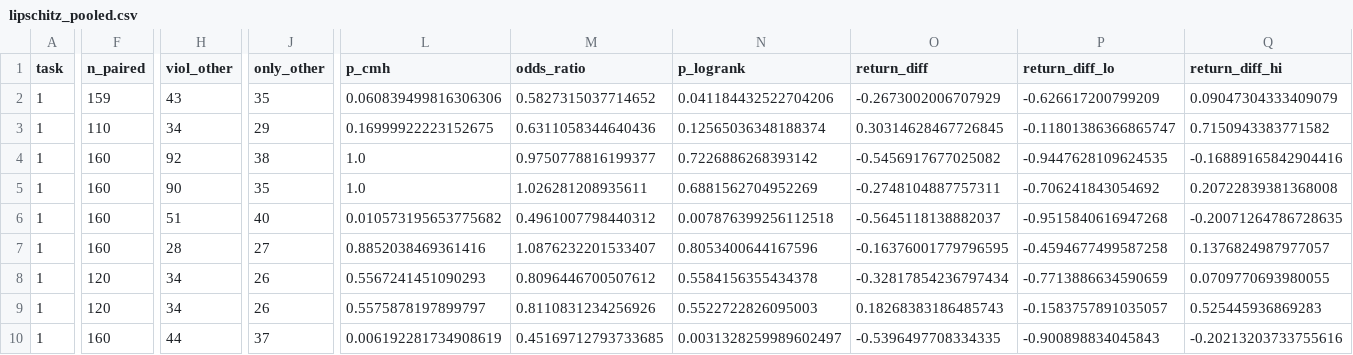
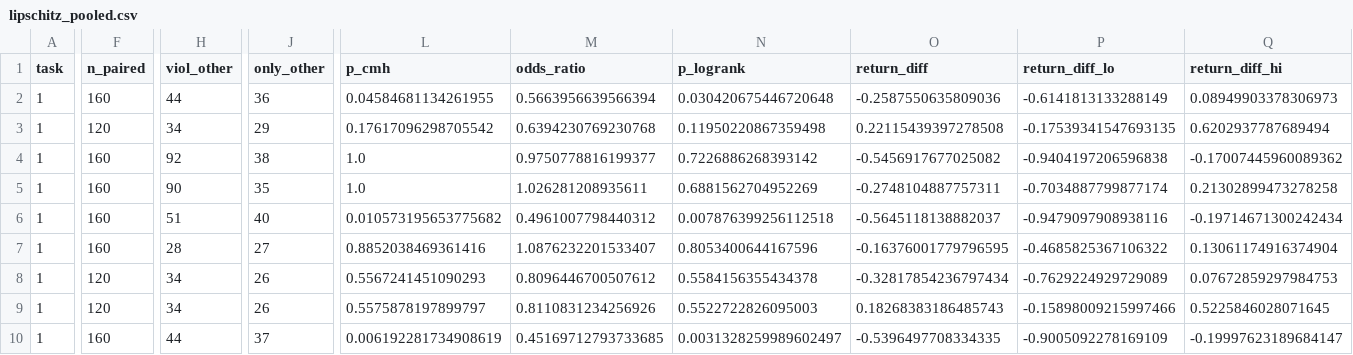
Before and after one commit to youngers2006/Safe_JEPA, a CSV file: src/save_data/experiments/analysis_results/lipschitz_pooled.csv, drawn as a sheet; only a part is shown, gaps mark what is left out; the diff covers the shown part only; the diff names each change by its address in the sheet, - before the commit and + after, or states it on an @@ line.

```diff
--- a/src/save_data/experiments/analysis_results/lipschitz_pooled.csv
+++ b/src/save_data/experiments/analysis_results/lipschitz_pooled.csv
-F2 (n_paired): 159
+F2 (n_paired): 160
-H2 (viol_other): 43
+H2 (viol_other): 44
-J2 (only_other): 35
+J2 (only_other): 36
-L2 (p_cmh): 0.060839499816306306
+L2 (p_cmh): 0.04584681134261955
-M2 (odds_ratio): 0.5827315037714652
+M2 (odds_ratio): 0.5663956639566394
-N2 (p_logrank): 0.041184432522704206
+N2 (p_logrank): 0.030420675446720648
-O2 (return_diff): -0.2673002006707929
+O2 (return_diff): -0.2587550635809036
-P2 (return_diff_lo): -0.626617200799209
+P2 (return_diff_lo): -0.6141813133288149
-Q2 (return_diff_hi): 0.09047304333409079
+Q2 (return_diff_hi): 0.08949903378306973
-F3 (n_paired): 110
+F3 (n_paired): 120
-L3 (p_cmh): 0.16999922223152675
+L3 (p_cmh): 0.17617096298705542
-M3 (odds_ratio): 0.6311058344640436
+M3 (odds_ratio): 0.6394230769230768
-N3 (p_logrank): 0.12565036348188374
+N3 (p_logrank): 0.11950220867359498
-O3 (return_diff): 0.30314628467726845
+O3 (return_diff): 0.22115439397278508
-P3 (return_diff_lo): -0.11801386366865747
+P3 (return_diff_lo): -0.17539341547693135
-Q3 (return_diff_hi): 0.7150943383771582
+Q3 (return_diff_hi): 0.6202937787689494
-P4 (return_diff_lo): -0.9447628109624535
+P4 (return_diff_lo): -0.9404197206596838
-Q4 (return_diff_hi): -0.16889165842904416
+Q4 (return_diff_hi): -0.17007445960089362
-P5 (return_diff_lo): -0.706241843054692
+P5 (return_diff_lo): -0.7034887799877174
-Q5 (return_diff_hi): 0.20722839381368008
+Q5 (return_diff_hi): 0.21302899473278258
-P6 (return_diff_lo): -0.9515840616947268
+P6 (return_diff_lo): -0.9479097908938116
-Q6 (return_diff_hi): -0.20071264786728635
+Q6 (return_diff_hi): -0.19714671300242434
-P7 (return_diff_lo): -0.4594677499587258
+P7 (return_diff_lo): -0.4685825367106322
-Q7 (return_diff_hi): 0.1376824987977057
+Q7 (return_diff_hi): 0.13061174916374904
-P8 (return_diff_lo): -0.7713886634590659
+P8 (return_diff_lo): -0.7629224929729089
-Q8 (return_diff_hi): 0.0709770693980055
+Q8 (return_diff_hi): 0.07672859297984753
-P9 (return_diff_lo): -0.1583757891035057
+P9 (return_diff_lo): -0.15898009215997466
-Q9 (return_diff_hi): 0.525445936869283
+Q9 (return_diff_hi): 0.5225846028071645
-P10 (return_diff_lo): -0.900898834045843
+P10 (return_diff_lo): -0.9005092278169109
-Q10 (return_diff_hi): -0.20213203733755616
+Q10 (return_diff_hi): -0.19997623189684147
```
Also changed, not shown: 40 edited cells elsewhere in this file, src/save_data/experiments/analysis_results/episodes.csv, src/save_data/experiments/analysis_results/headline.csv, 24 other files.
